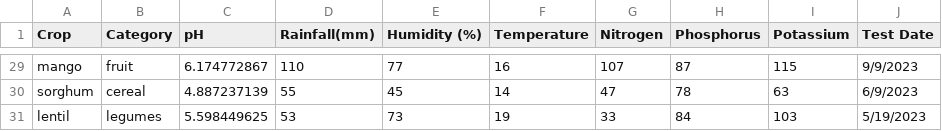
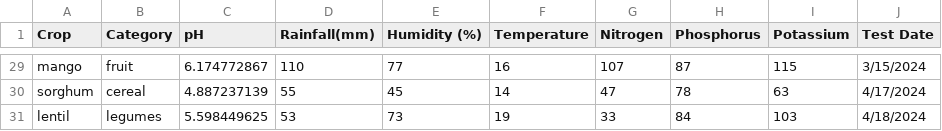
Before and after one commit to owayamaani/Terrascope, a CSV file: crop_data.csv, drawn as a sheet; only a part is shown, gaps mark what is left out; the diff covers the shown part only; the diff names each change by its address in the sheet, - before the commit and + after, or states it on an @@ line.

```diff
--- a/crop_data.csv
+++ b/crop_data.csv
-J29 (Test Date): 9/9/2023
+J29 (Test Date): 3/15/2024
-J30 (Test Date): 6/9/2023
+J30 (Test Date): 4/17/2024
-J31 (Test Date): 5/19/2023
+J31 (Test Date): 4/18/2024
```
Also changed, not shown: 27 edited cells elsewhere in this file, 3 other files.
